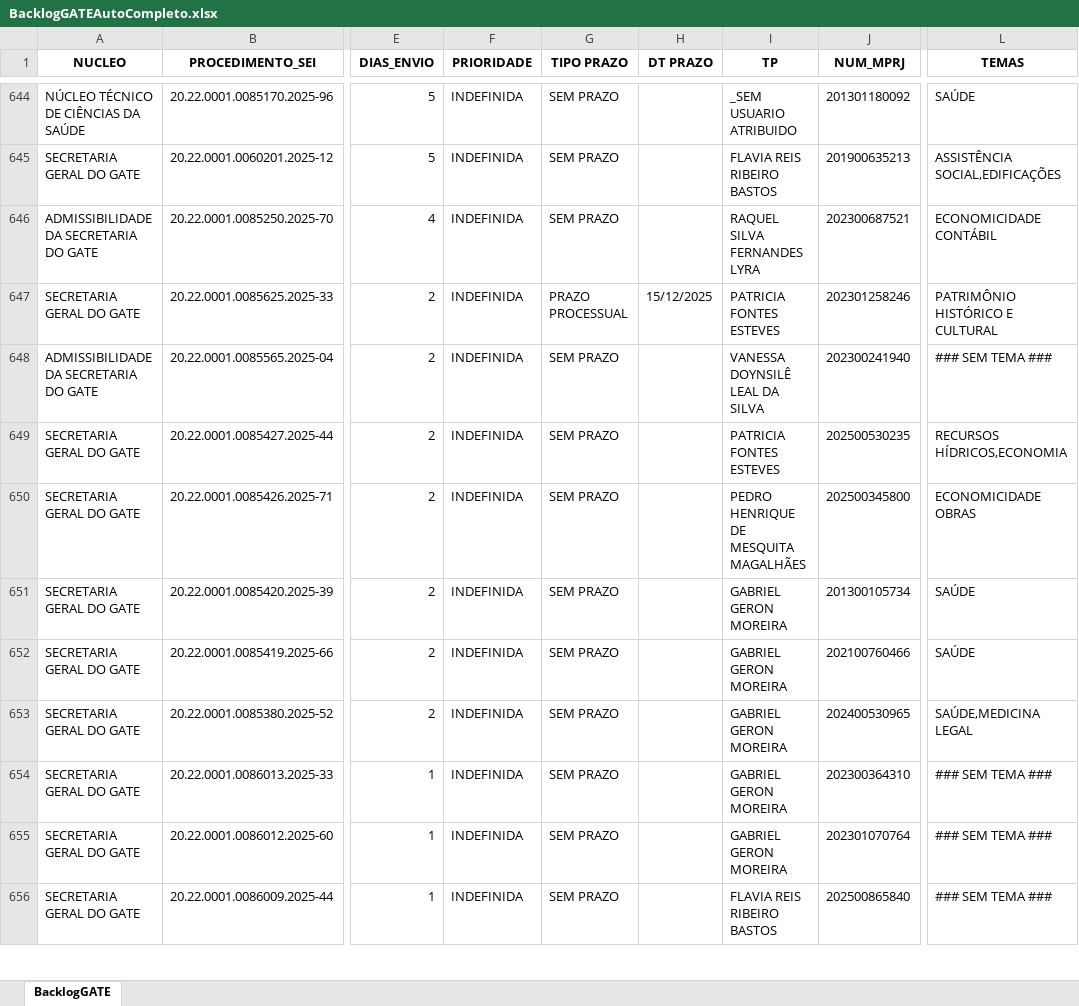
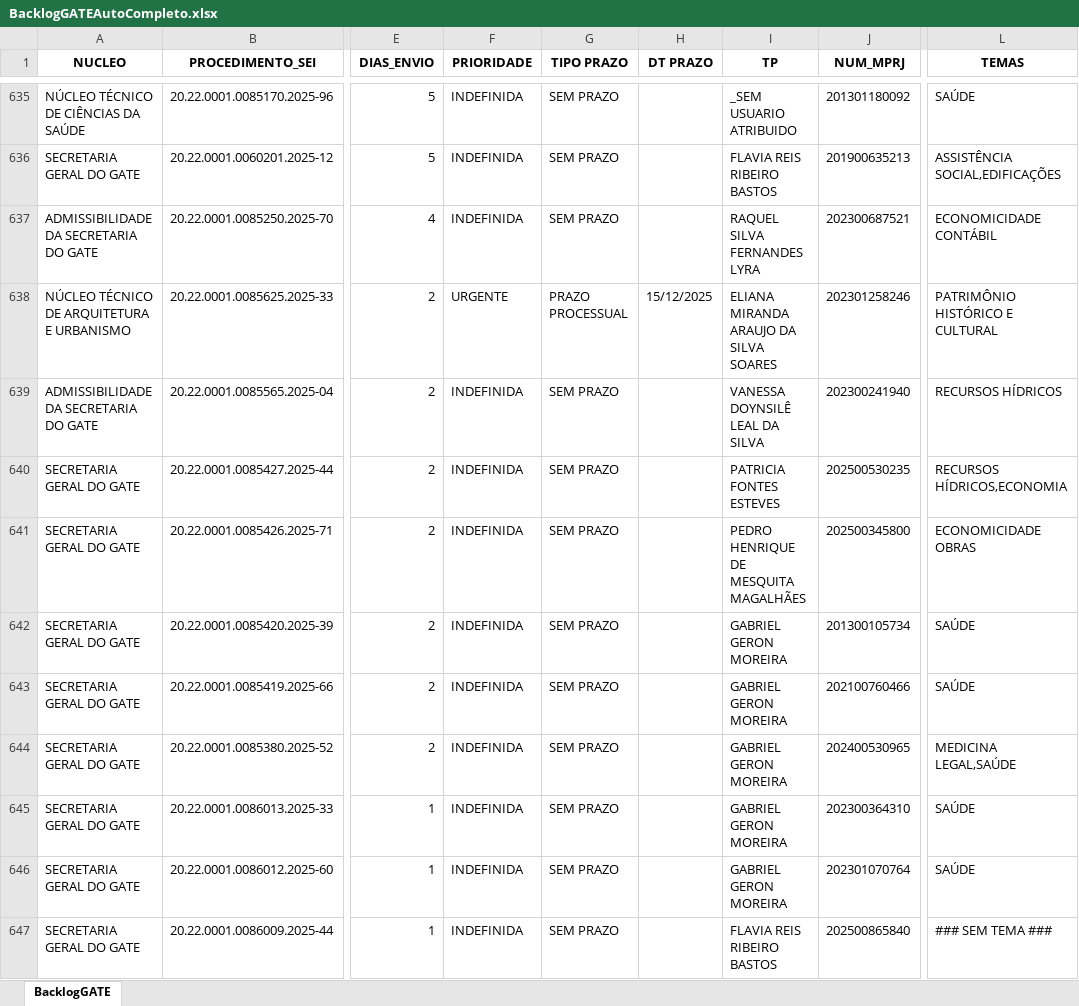
Before and after one commit to pedropaixaomprj/backlog-GATE, an Excel workbook: BacklogGATEAutoCompleto.xlsx, sheet BacklogGATE, drawn as a sheet; only a part is shown, gaps mark what is left out; values as stored, in another font and other column widths than the file's, no borders; addresses are those after the commit; the diff covers the shown part only; the diff names each change by its address in the sheet, - before the commit and + after, or states it on an @@ line.

```diff
--- a/BacklogGATEAutoCompleto.xlsx (sheet BacklogGATE)
+++ b/BacklogGATEAutoCompleto.xlsx (sheet BacklogGATE)
-A638 (NUCLEO): SECRETARIA GERAL DO GATE
+A638 (NUCLEO): NÚCLEO TÉCNICO DE ARQUITETURA E URBANISMO
-F638 (PRIORIDADE): INDEFINIDA
+F638 (PRIORIDADE): URGENTE
-I638 (TP): PATRICIA FONTES ESTEVES
+I638 (TP): ELIANA MIRANDA ARAUJO DA SILVA SOARES
-L639 (TEMAS): ### SEM TEMA ###
+L639 (TEMAS): RECURSOS HÍDRICOS
-L644 (TEMAS): SAÚDE,MEDICINA LEGAL
+L644 (TEMAS): MEDICINA LEGAL,SAÚDE
-L645:L646 (TEMAS): ### SEM TEMA ###
+L645:L646 (TEMAS): SAÚDE
```
Also changed, not shown: 2 added rows, 9 removed rows and 30 edited cells elsewhere in this sheet, SaidaSemITGATEAutoCompleto.xlsx, 1 other file.
